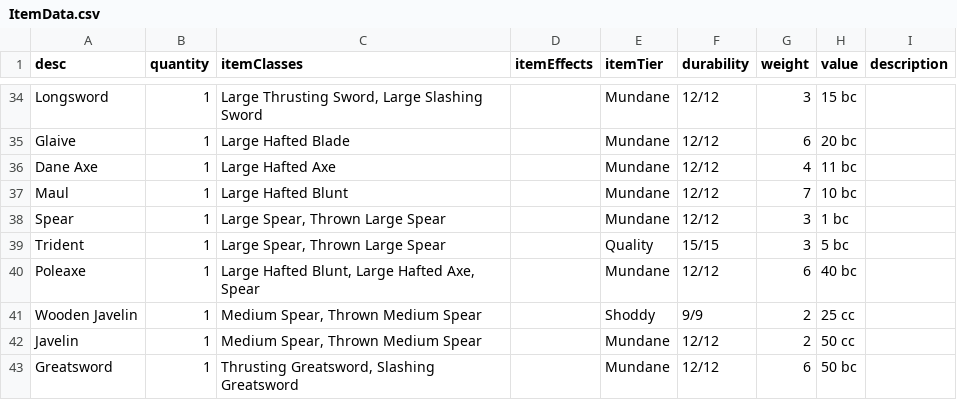
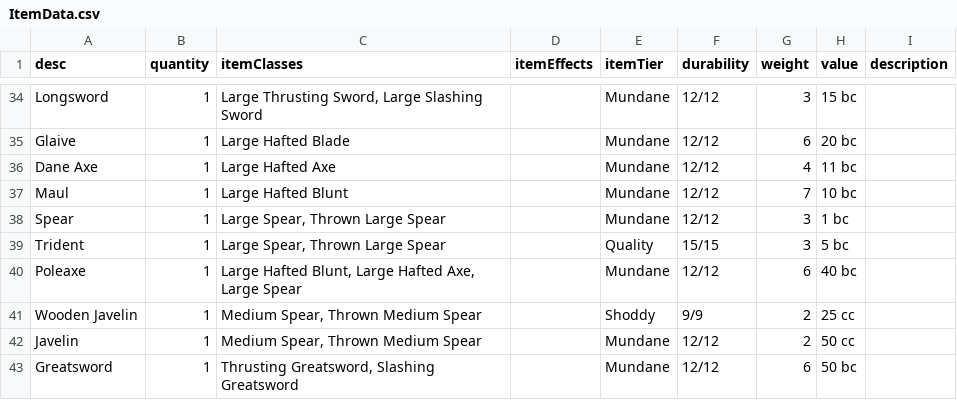
Before and after one commit to CogentRoleplayCommunity/FogentRoleplay, a CSV file: ItemData.csv, drawn as a sheet; only a part is shown, gaps mark what is left out.

```diff
--- a/ItemData.csv
+++ b/ItemData.csv
@@ -41,3 +41,3 @@ Spear,1,"Large Spear, Thrown Large Spear",,Mundane,12/12,3,1 bc,
 Trident,1,"Large Spear, Thrown Large Spear",,Quality,15/15,3,5 bc,
-Poleaxe,1,"Large Hafted Blunt, Large Hafted Axe, Spear",,Mundane,12/12,6,40 bc,
+Poleaxe,1,"Large Hafted Blunt, Large Hafted Axe, Large Spear",,Mundane,12/12,6,40 bc,
 Wooden Javelin,1,"Medium Spear, Thrown Medium Spear",,Shoddy,9/9,2,25 cc,
```
Also changed, not shown: WeaponClassData.csv.
